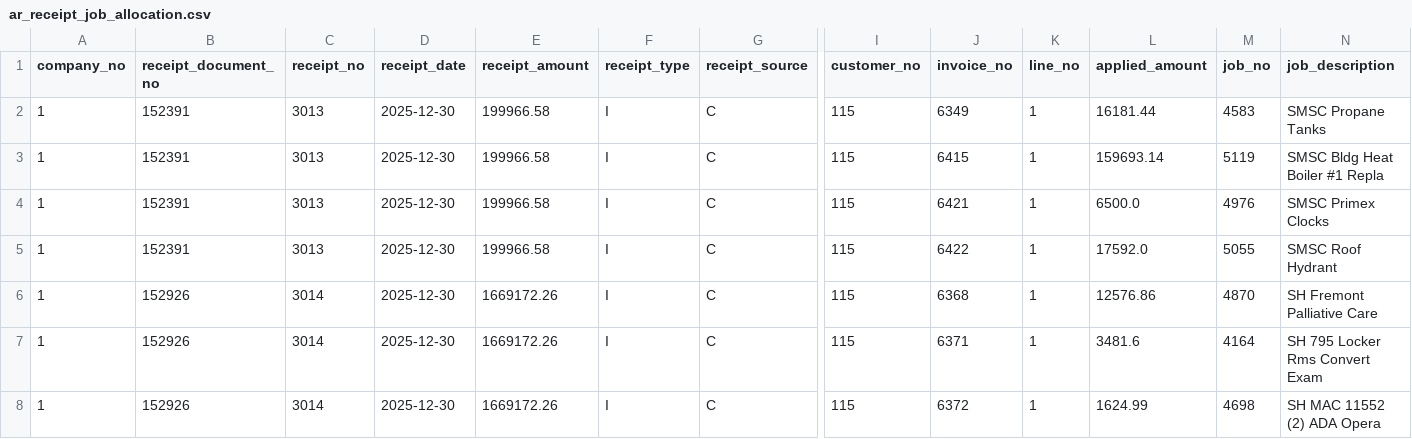
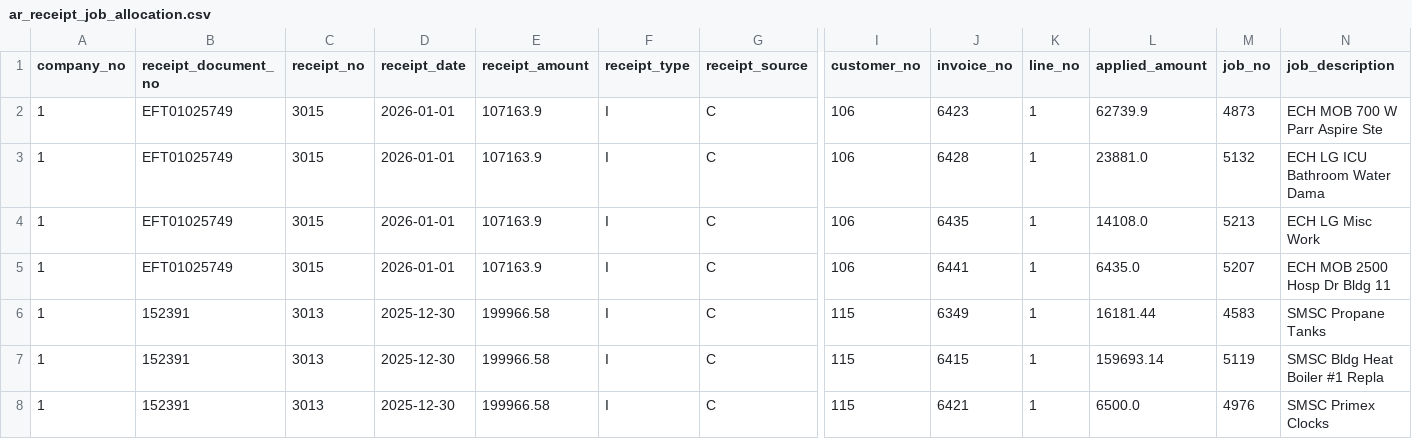
Before and after one commit to josh987123/ftg-foundation-data, a CSV file: data/ar_receipt_job_allocation.csv, drawn as a sheet; only a part is shown, gaps mark what is left out; the shorter side is filled out with more unchanged rows; rows hold the shown columns only; the diff names each change by its address in the sheet, - before the commit and + after, or states it on an @@ line.

```diff
--- a/data/ar_receipt_job_allocation.csv
+++ b/data/ar_receipt_job_allocation.csv
+row 2: 1 | EFT01025749 | 3015 | 2026-01-01 | 107163.9 | I | C | 106 | 6423 | 1 | 62739.9 | 4873 | ECH MOB 700 W Parr Aspire Ste
+row 3: 1 | EFT01025749 | 3015 | 2026-01-01 | 107163.9 | I | C | 106 | 6428 | 1 | 23881.0 | 5132 | ECH LG ICU Bathroom Water Dama
+row 4: 1 | EFT01025749 | 3015 | 2026-01-01 | 107163.9 | I | C | 106 | 6435 | 1 | 14108.0 | 5213 | ECH LG Misc Work
+row 5: 1 | EFT01025749 | 3015 | 2026-01-01 | 107163.9 | I | C | 106 | 6441 | 1 | 6435.0 | 5207 | ECH MOB 2500 Hosp Dr Bldg 11
```
Also changed, not shown: data/ar_invoice_summary.csv, data/gl_history_all.csv, 9 other files.
